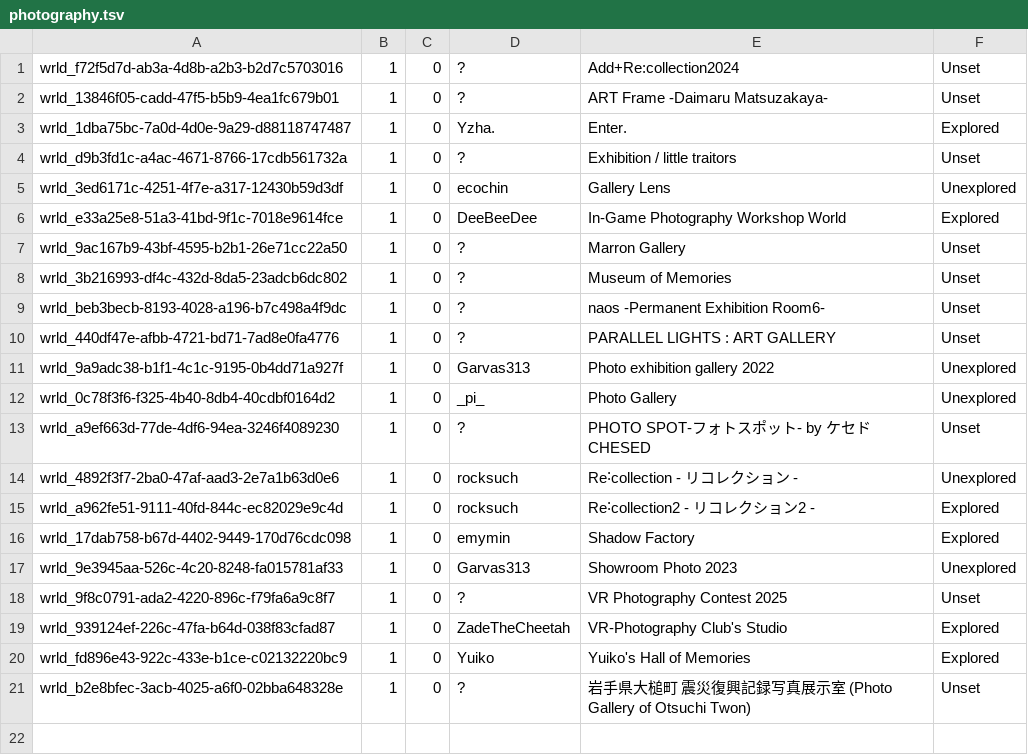
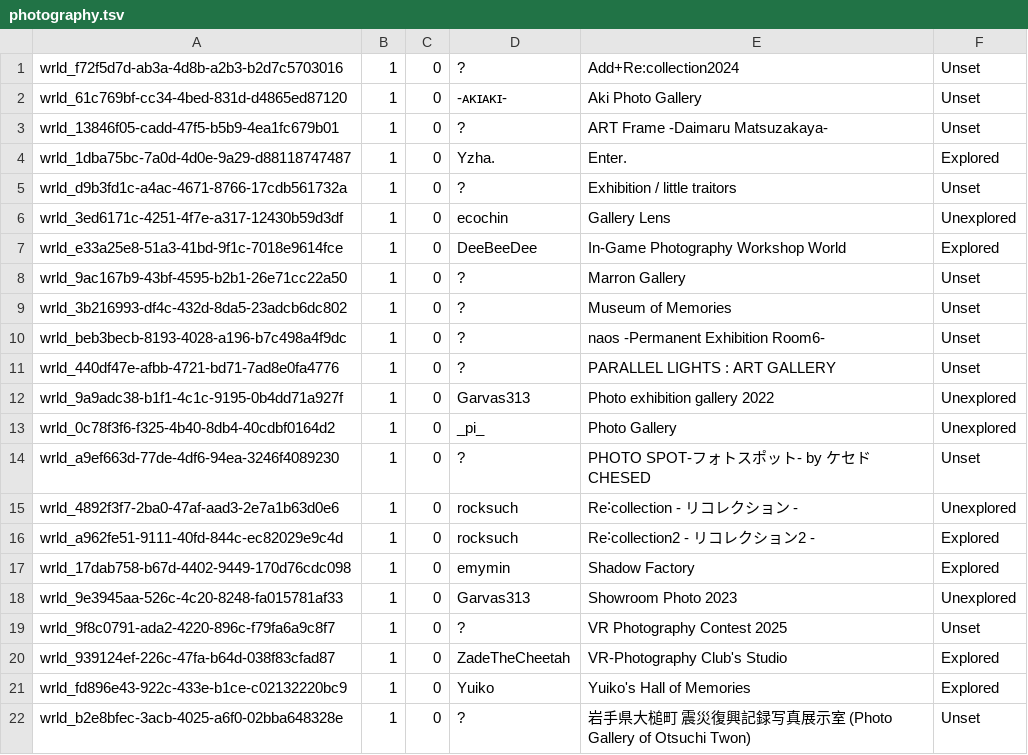
Before and after one commit to Twila27/twila27.github.io, a TSV file: vr/portals/tour/hobby/photography.tsv, drawn as a sheet; the diff names each change by its address in the sheet, - before the commit and + after, or states it on an @@ line.

Commit message:
Update photography.tsv - moved Aki Photo Gallery into here

```diff
--- a/vr/portals/tour/hobby/photography.tsv
+++ b/vr/portals/tour/hobby/photography.tsv
+row 2: wrld_61c769bf-cc34-4bed-831d-d4865ed87120 | 1 | 0 | -ᴀᴋɪᴀᴋɪ- | Aki Photo Gallery | Unset
```
